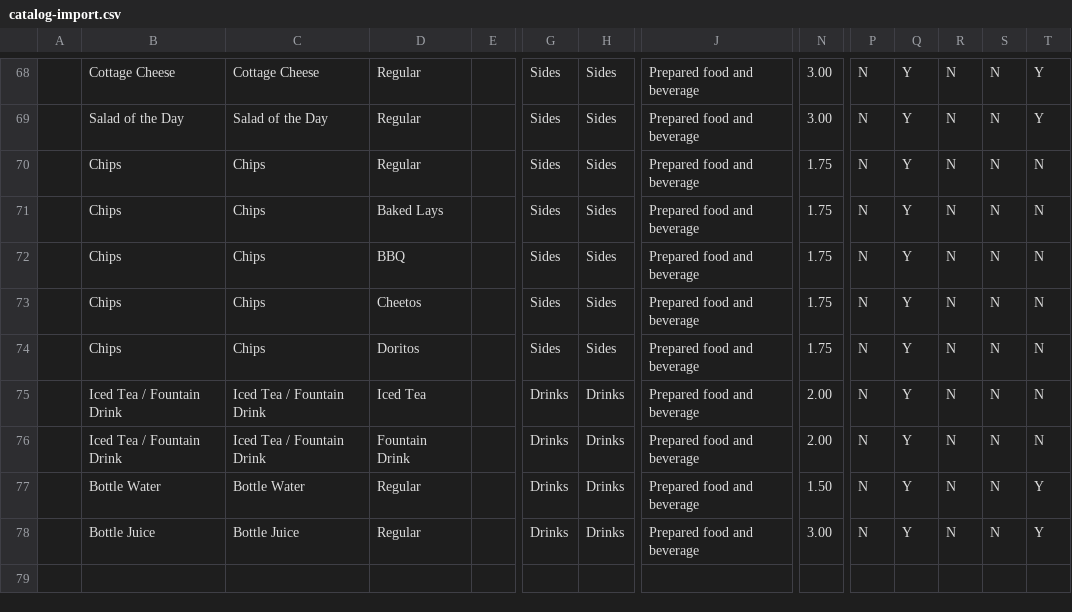
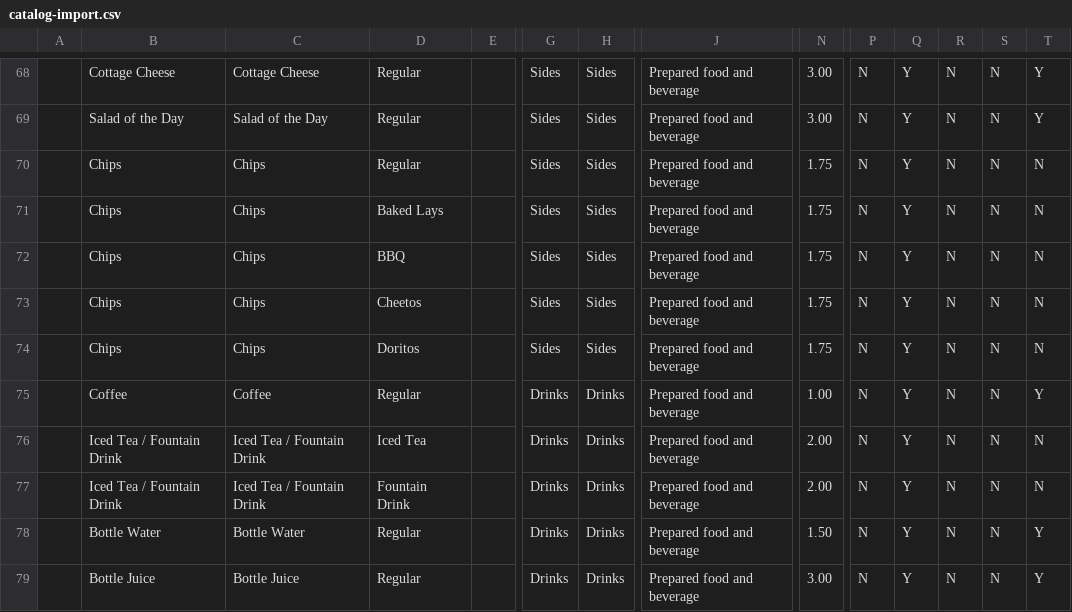
Before and after one commit to MitchDizzle/TheCafeSite, a CSV file: square/catalog-import.csv, drawn as a sheet; only a part is shown, gaps mark what is left out; rows hold the shown columns only; the diff names each change by its address in the sheet, - before the commit and + after, or states it on an @@ line.

```diff
--- a/square/catalog-import.csv
+++ b/square/catalog-import.csv
+row 75:  | Coffee | Coffee | Regular |  | Drinks | Drinks | Prepared food and beverage | 1.00 | N | Y | N | N | Y
```
Also changed, not shown: 1 other file.
